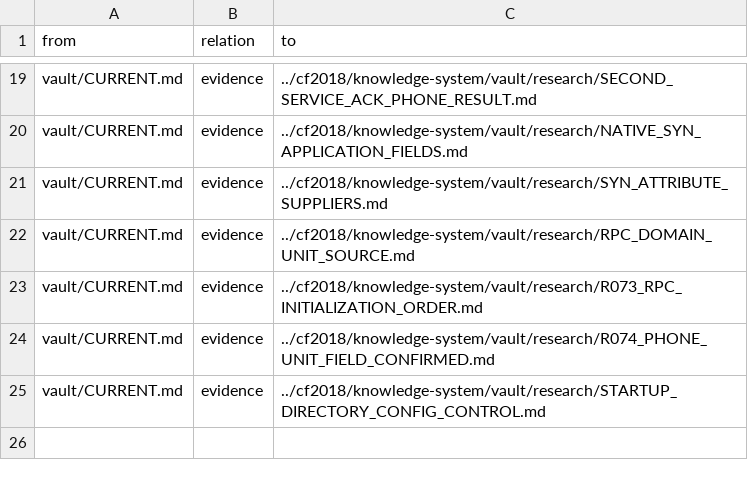
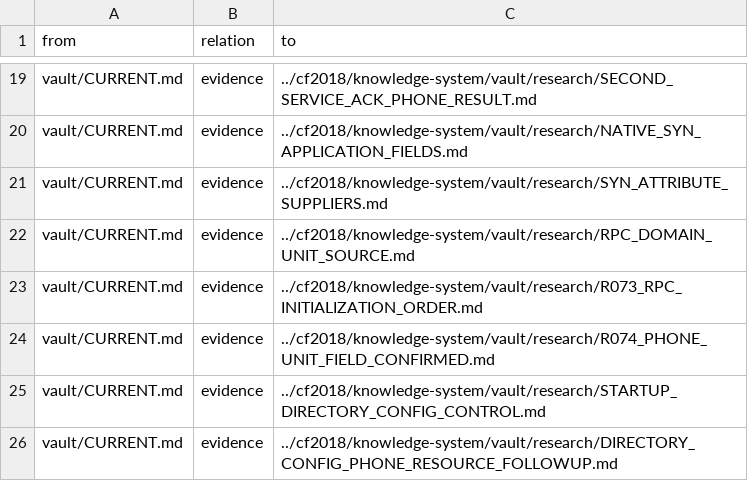
Before and after one commit to despairarc000/temp, a TSV file: cf2018v2/graphify/edges.tsv, drawn as a sheet; only a part is shown, gaps mark what is left out; the diff names each change by its address in the sheet, - before the commit and + after, or states it on an @@ line.

```diff
--- a/cf2018v2/graphify/edges.tsv
+++ b/cf2018v2/graphify/edges.tsv
+row 26: vault/CURRENT.md | evidence | ../cf2018/knowledge-system/vault/research/DIRECTORY_CONFIG_PHONE_RESOURCE_FOLLOWUP.md
```
Also changed, not shown: cf2018/knowledge-system/graphify/edges.tsv, 11 other files.
